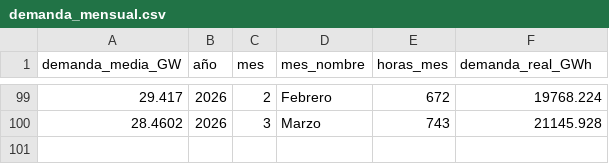
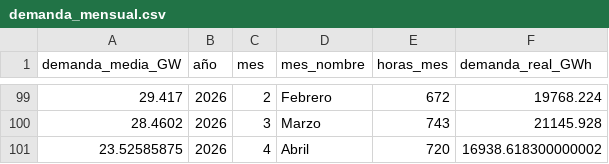
Before and after one commit to PowerAvenger/epowerapp, a CSV file: local_bbdd/demanda_mensual.csv, drawn as a sheet; only a part is shown, gaps mark what is left out.

```diff
--- a/local_bbdd/demanda_mensual.csv
+++ b/local_bbdd/demanda_mensual.csv
@@ -100 +100,2 @@ demanda_media_GW;año;mes;mes_nombre;horas_mes;demanda_real_GWh
 28.4602;2026;3;Marzo;743;21145.928
+23.52585875;2026;4;Abril;720;16938.618300000002
```
